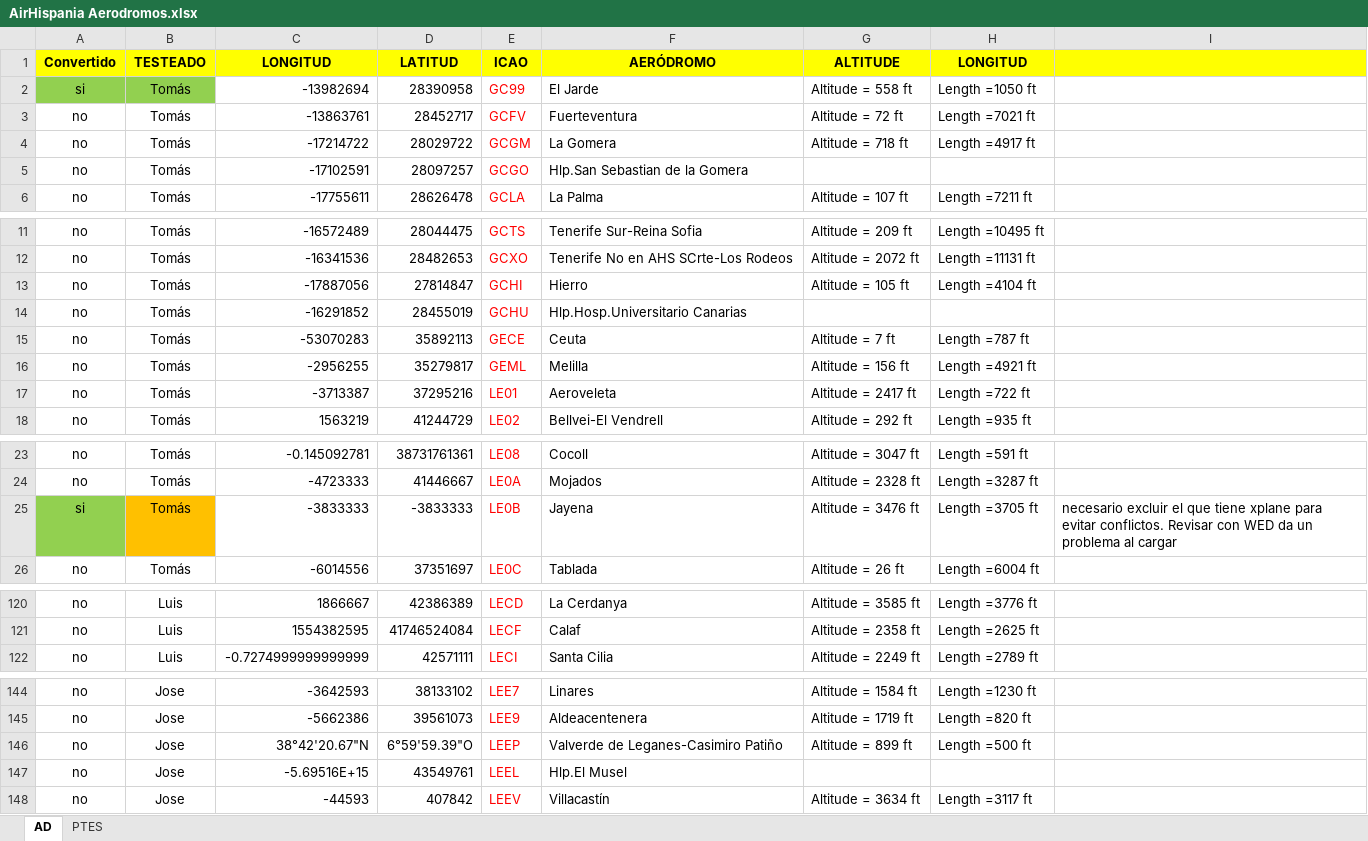
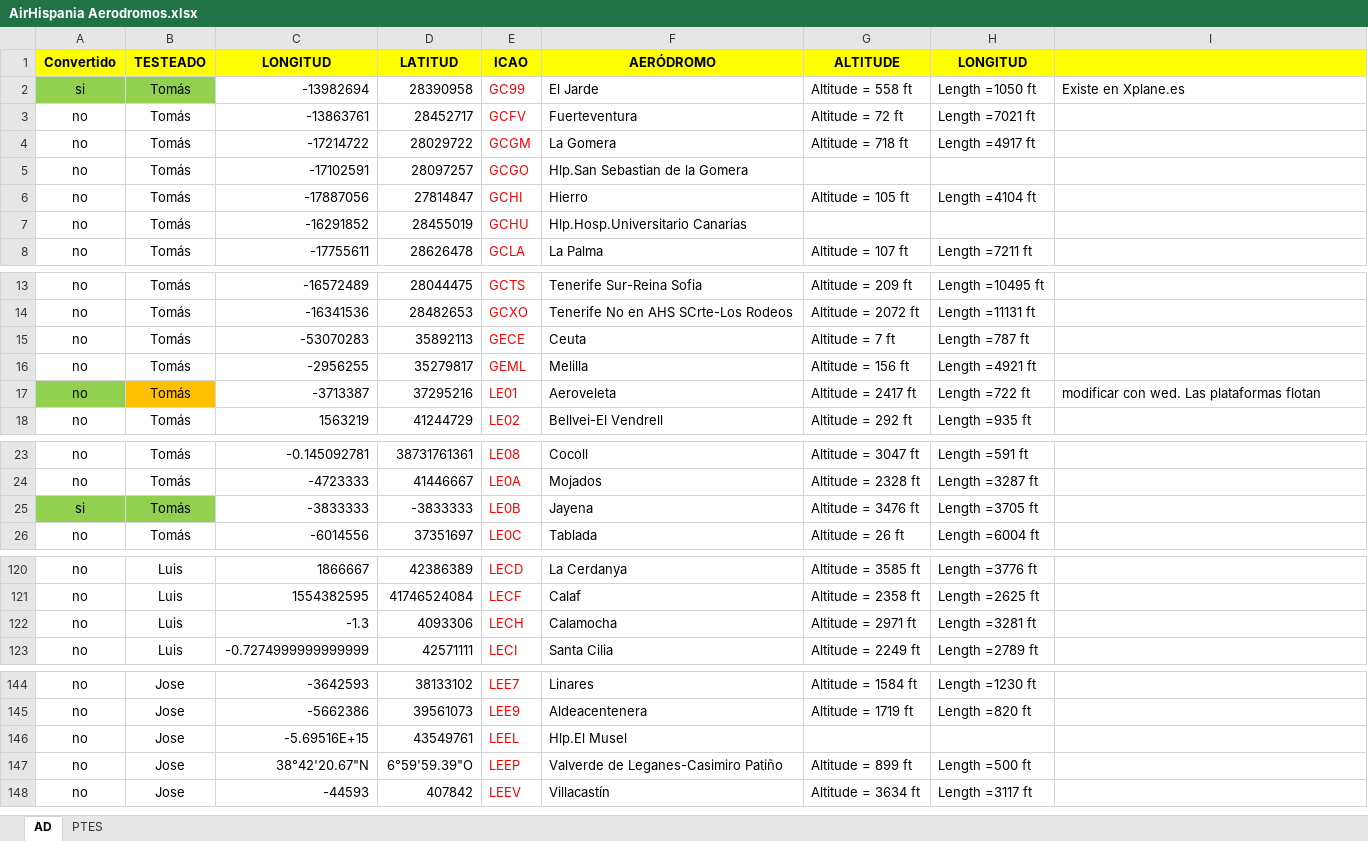
Before and after one commit to josemanuelgv/xplane-airhispania, an Excel workbook: airhispania-xsc/AirHispania Aerodromos.xlsx, sheet AD, drawn as a sheet; only a part is shown, gaps mark what is left out; values as stored, in another font and other column widths than the file's, no borders; the diff covers the shown part only; the diff names each change by its address in the sheet, - before the commit and + after, or states it on an @@ line.

Commit message:
Revisados y convertido AEROVELETA

```diff
--- a/airhispania-xsc/AirHispania Aerodromos.xlsx (sheet AD)
+++ b/airhispania-xsc/AirHispania Aerodromos.xlsx (sheet AD)
-I2: (empty)
+I2: Existe en Xplane.es
@@ row 13 moved to row 6: no @@
@@ row 14 moved to row 7: no @@
-A17 fill: none
+A17 fill: #92D050
-B17 fill: none
+B17 fill: #FFC000
-I17: (empty)
+I17: modificar con wed. Las plataformas flotan
-B25 fill: #FFC000
+B25 fill: #92D050
-I25: necesario excluir el que tiene xplane para evitar conflictos. Revisar con WED da un problema al cargar
+I25: (empty)
@@ row 128 moved to row 122: no @@
@@ row 147 moved to row 146: no @@
```
Also changed, not shown: 1 moved row elsewhere in this sheet, 2 other files.
